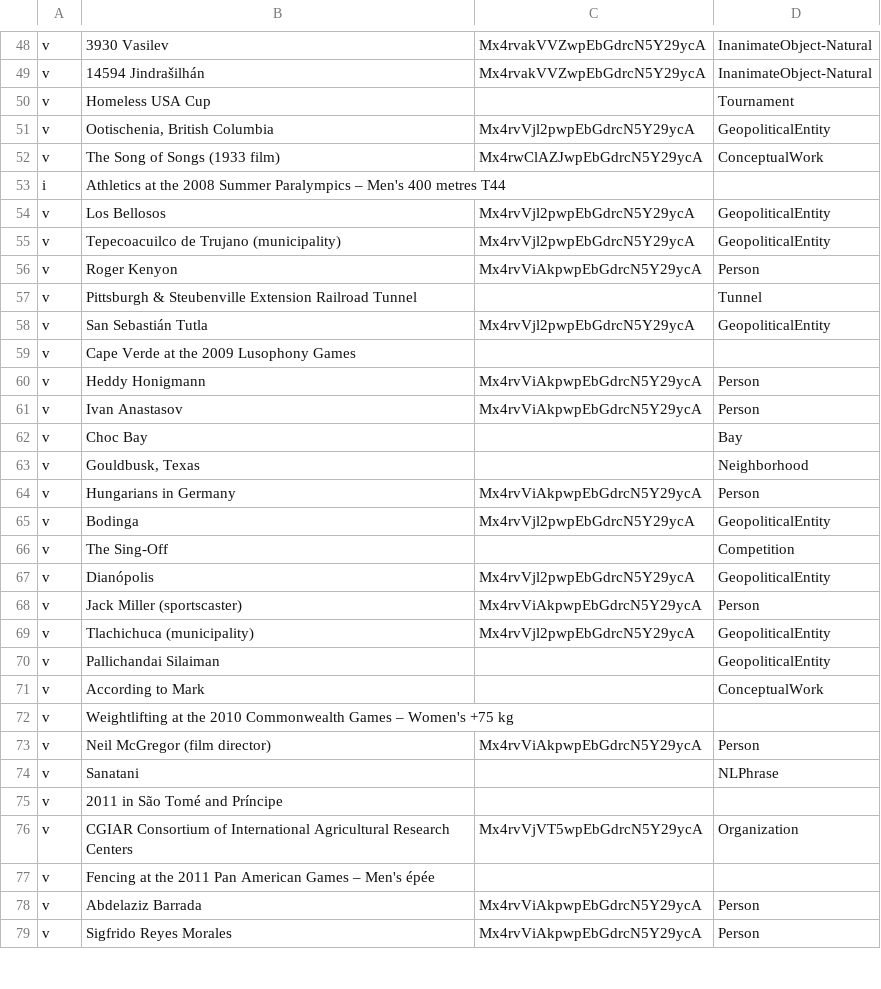
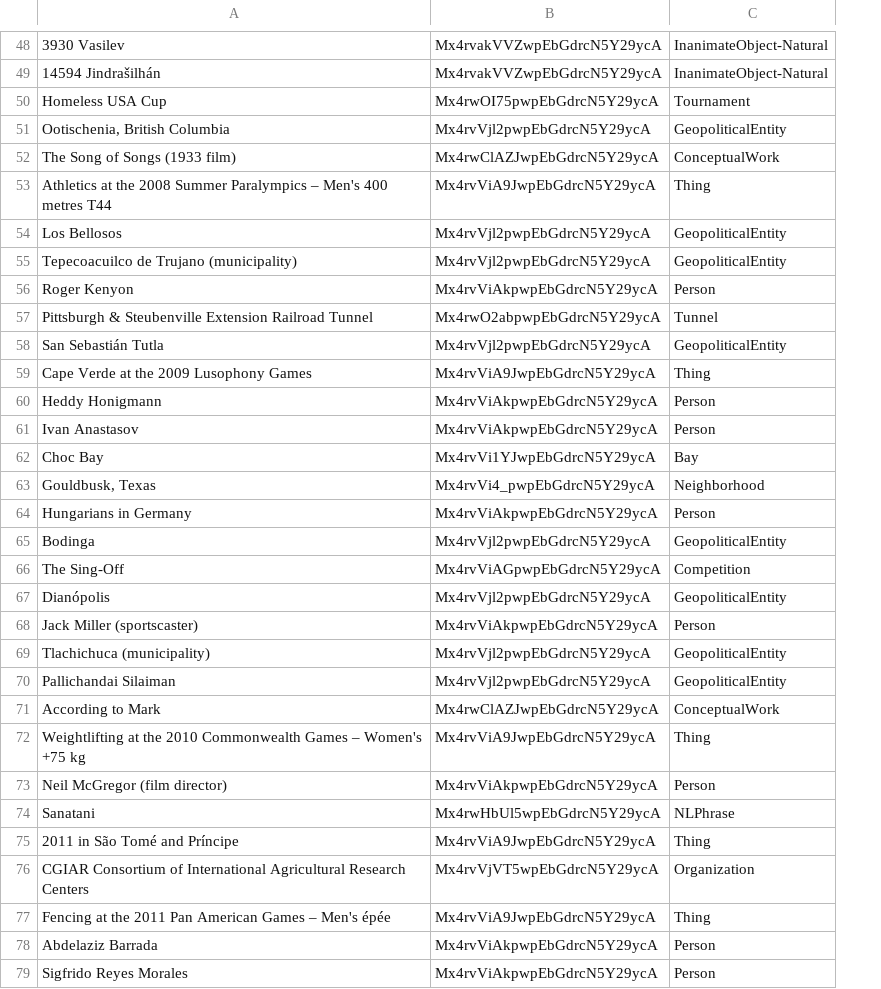
Before and after one commit to cycloped-io/gui-validation, a CSV file: data/mid_level/cd_validated_2.csv, drawn as a sheet; only a part is shown, gaps mark what is left out; removed rows and columns are numbered as before the commit, all else as after; the diff covers the shown part only; the diff names each change by its address in the sheet, - before the commit and + after, or states it on an @@ line.

```diff
--- a/data/mid_level/cd_validated_2.csv
+++ b/data/mid_level/cd_validated_2.csv
-column A, rows 48-79: v | v | v | v | v | i | v | v | v | v | v | v | v | v | v | v | v | v | v | v | v | v | v | v | v | v | v | v | v | v | v | v
-B50: (empty)
+B50: Mx4rwOI75pwpEbGdrcN5Y29ycA
-B53: (empty)
+B53: Mx4rvViA9JwpEbGdrcN5Y29ycA
-C53: (empty)
+C53: Thing
-B57: (empty)
+B57: Mx4rwO2abpwpEbGdrcN5Y29ycA
-B59: (empty)
+B59: Mx4rvViA9JwpEbGdrcN5Y29ycA
-C59: (empty)
+C59: Thing
-B62: (empty)
+B62: Mx4rvVi1YJwpEbGdrcN5Y29ycA
-B63: (empty)
+B63: Mx4rvVi4_pwpEbGdrcN5Y29ycA
-B66: (empty)
+B66: Mx4rvViAGpwpEbGdrcN5Y29ycA
-B70: (empty)
+B70: Mx4rvVjl2pwpEbGdrcN5Y29ycA
-B71: (empty)
+B71: Mx4rwClAZJwpEbGdrcN5Y29ycA
-B72: (empty)
+B72: Mx4rvViA9JwpEbGdrcN5Y29ycA
-C72: (empty)
+C72: Thing
-B74: (empty)
+B74: Mx4rwHbUl5wpEbGdrcN5Y29ycA
-B75: (empty)
+B75: Mx4rvViA9JwpEbGdrcN5Y29ycA
-C75: (empty)
+C75: Thing
-B77: (empty)
+B77: Mx4rvViA9JwpEbGdrcN5Y29ycA
-C77: (empty)
+C77: Thing
```
Also changed, not shown: 23 edited cells elsewhere in this file, data/mid_level/cc_validated_2.csv, data/mid_level/db_validated_2.csv, 3 other files.
